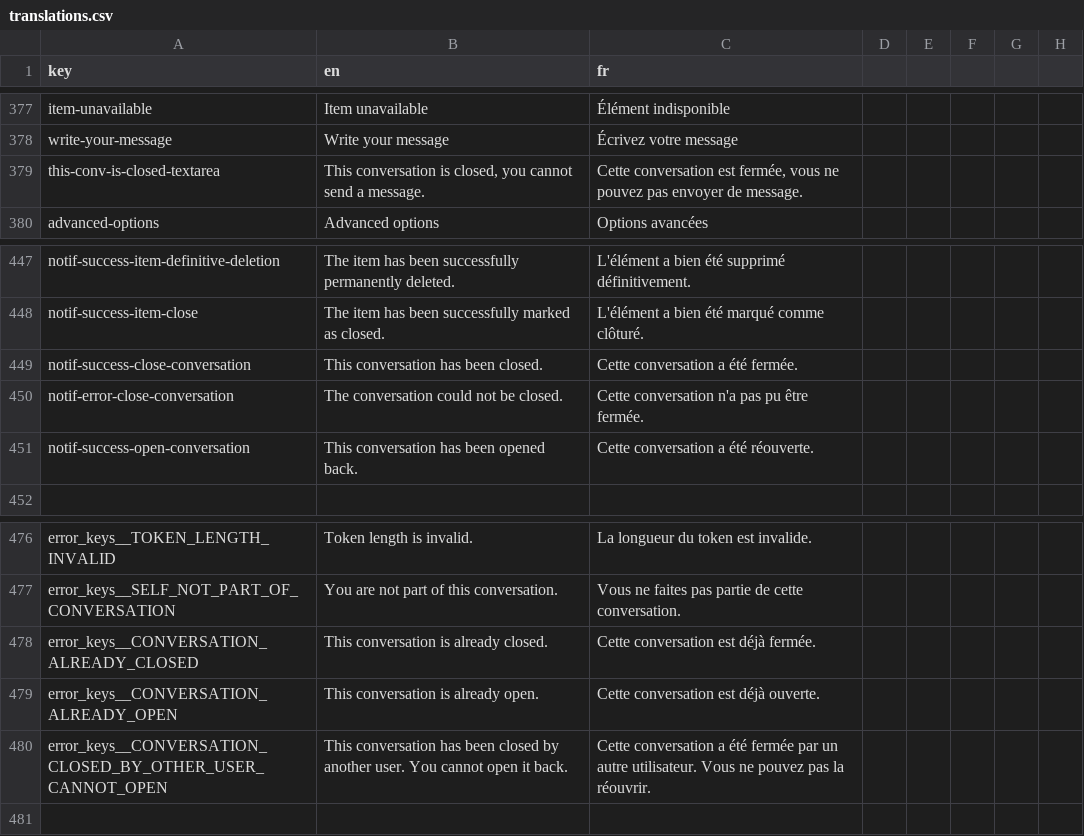
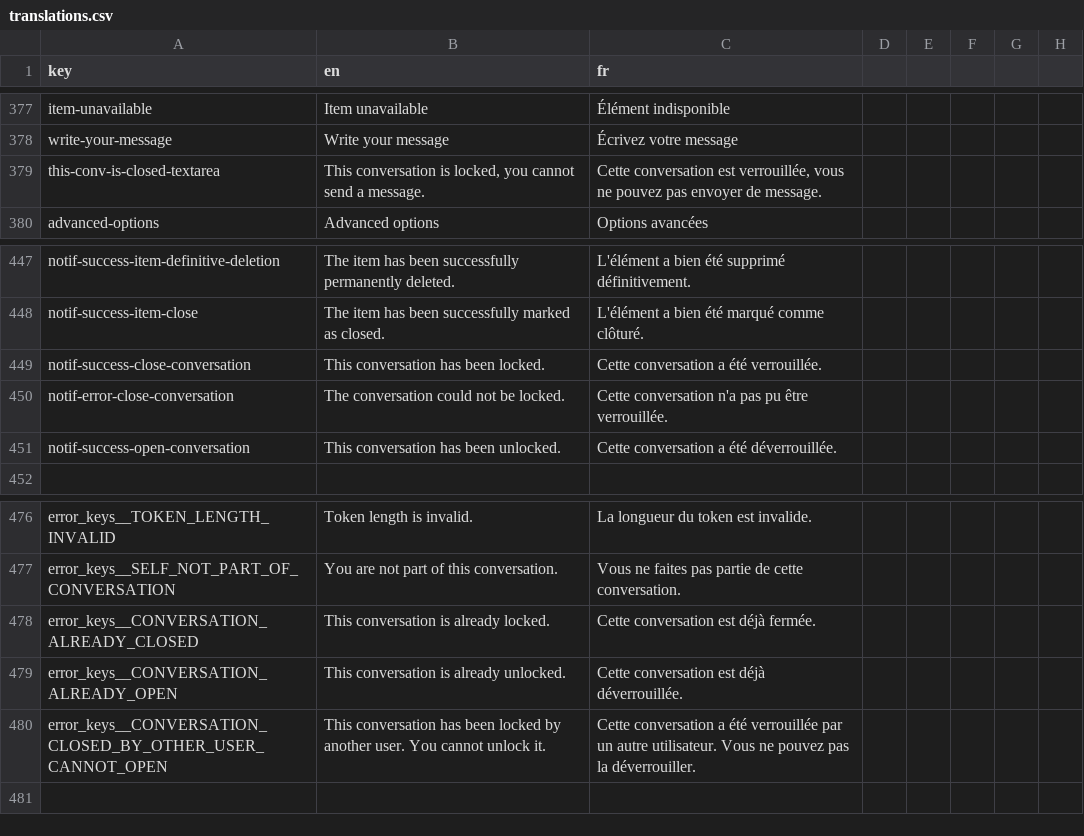
Before and after one commit to shareish/shareish, a CSV file: frontend/src/locales/translations.csv, drawn as a sheet; only a part is shown, gaps mark what is left out; the diff names each change by its address in the sheet, - before the commit and + after, or states it on an @@ line.

Commit message:
i18n: lock/unlock conversation

```diff
--- a/frontend/src/locales/translations.csv
+++ b/frontend/src/locales/translations.csv
-B379 (en): …conversation is closed, you cannot…
+B379 (en): …conversation is locked, you cannot…
-C379 (fr): …conversation est fermée, vous ne…
+C379 (fr): …conversation est verrouillée, vous ne…
-B449 (en): This conversation has been closed.
+B449 (en): This conversation has been locked.
-C449 (fr): Cette conversation a été fermée.
+C449 (fr): Cette conversation a été verrouillée.
-B450 (en): The conversation could not be closed.
+B450 (en): The conversation could not be locked.
-C450 (fr): Cette conversation n'a pas pu être fermée.
+C450 (fr): Cette conversation n'a pas pu être verrouillée.
-B451 (en): This conversation has been opened back.
+B451 (en): This conversation has been unlocked.
-C451 (fr): Cette conversation a été réouverte.
+C451 (fr): Cette conversation a été déverrouillée.
-B478 (en): This conversation is already closed.
+B478 (en): This conversation is already locked.
-B479 (en): This conversation is already open.
+B479 (en): This conversation is already unlocked.
-C479 (fr): Cette conversation est déjà ouverte.
+C479 (fr): Cette conversation est déjà déverrouillée.
-B480 (en): …has been closed by another user. You cannot open it back.
+B480 (en): …has been locked by another user. You cannot unlock it.
-C480 (fr): …a été fermée par un autre utilisateur. Vous ne pouvez pas la réouvrir.
+C480 (fr): …a été verrouillée par un autre utilisateur. Vous ne pouvez pas la déverrouiller.
```
Also changed, not shown: 2 other files.
